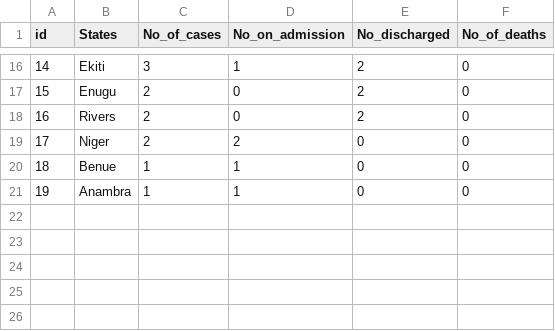
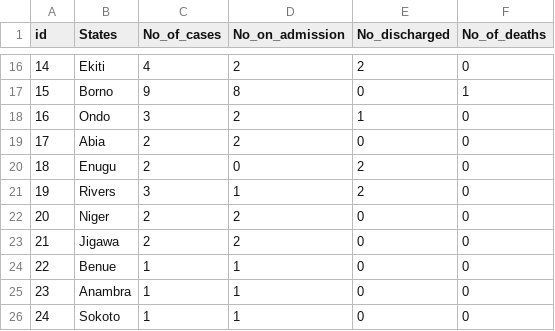
Before and after one commit to Mastersam07/ncovid-19-api, a CSV file: data_getter/ncovid.csv, drawn as a sheet; only a part is shown, gaps mark what is left out; addresses are those after the commit; the diff covers the shown part only; the diff names each change by its address in the sheet, - before the commit and + after, or states it on an @@ line.

```diff
--- a/data_getter/ncovid.csv
+++ b/data_getter/ncovid.csv
@@ column A (id) renumbered between rows 6 and 25 @@
-C16 (No_of_cases): 3
+C16 (No_of_cases): 4
-D16 (No_on_admission): 1
+D16 (No_on_admission): 2
+row 17: 15 | Borno | 9 | 8 | 0 | 1
+row 18: 16 | Ondo | 3 | 2 | 1 | 0
+row 19: 17 | Abia | 2 | 2 | 0 | 0
-C21 (No_of_cases): 2
+C21 (No_of_cases): 3
-D21 (No_on_admission): 0
+D21 (No_on_admission): 1
+row 23: 21 | Jigawa | 2 | 2 | 0 | 0
+row 26: 24 | Sokoto | 1 | 1 | 0 | 0
```
Also changed, not shown: 5 added rows, 5 removed rows and 20 edited cells elsewhere in this file.
